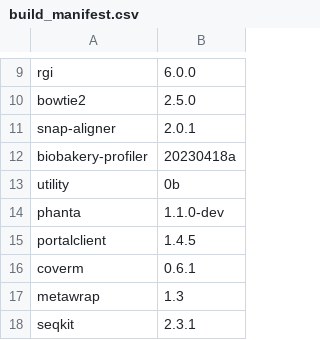
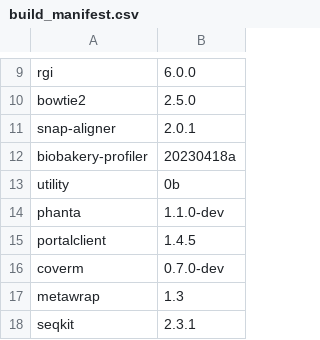
Before and after one commit to vdblab/dockerfiles, a CSV file: build_manifest.csv, drawn as a sheet; only a part is shown, gaps mark what is left out.

```diff
--- a/build_manifest.csv
+++ b/build_manifest.csv
@@ -15,3 +15,3 @@ phanta,1.1.0-dev
 portalclient,1.4.5
-coverm,0.6.1
+coverm,0.7.0-dev
 metawrap,1.3
```
Also changed, not shown: 1 other file.
